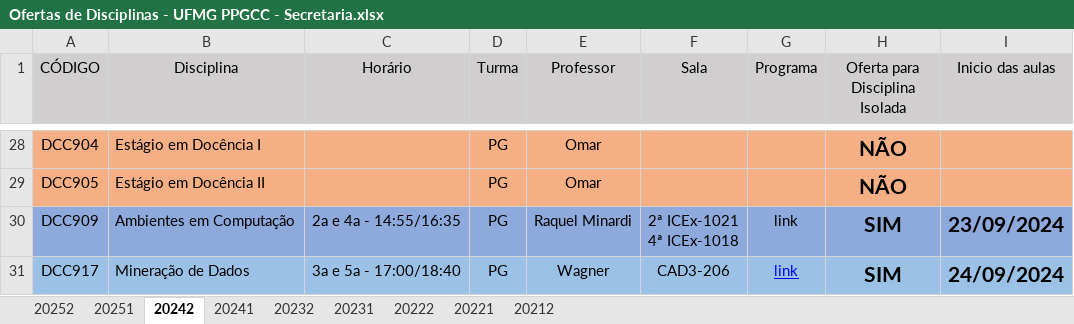
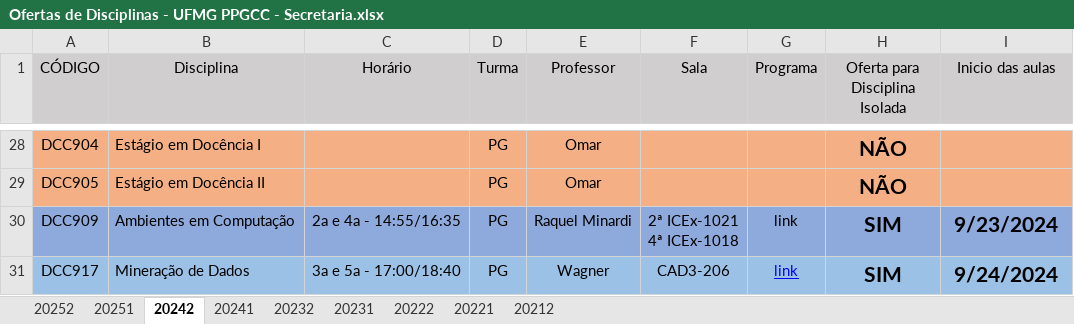
Before and after one commit to UFMG-Organizacao-de-Disciplinas/MiscDocs_PPGCC, an Excel workbook: Files/Disciplinas/Ofertas de Disciplinas - UFMG PPGCC - Secretaria.xlsx, sheet 20242, drawn as a sheet; only a part is shown, gaps mark what is left out; values as stored, in another font and other column widths than the file's, no borders; charts and pictures not drawn; the diff covers the shown part only; the diff names each change by its address in the sheet, - before the commit and + after, or states it on an @@ line.

```diff
--- a/Files/Disciplinas/Ofertas de Disciplinas - UFMG PPGCC - Secretaria.xlsx (sheet 20242)
+++ b/Files/Disciplinas/Ofertas de Disciplinas - UFMG PPGCC - Secretaria.xlsx (sheet 20242)
-I30 (Inicio das aulas): 23/09/2024
+I30 (Inicio das aulas): 9/23/2024
-I31 (Inicio das aulas): 24/09/2024
+I31 (Inicio das aulas): 9/24/2024
```
Also changed, not shown: 26 edited cells elsewhere in this sheet, sheet 20241, sheet 20212, sheet 20231, charts or pictures.
